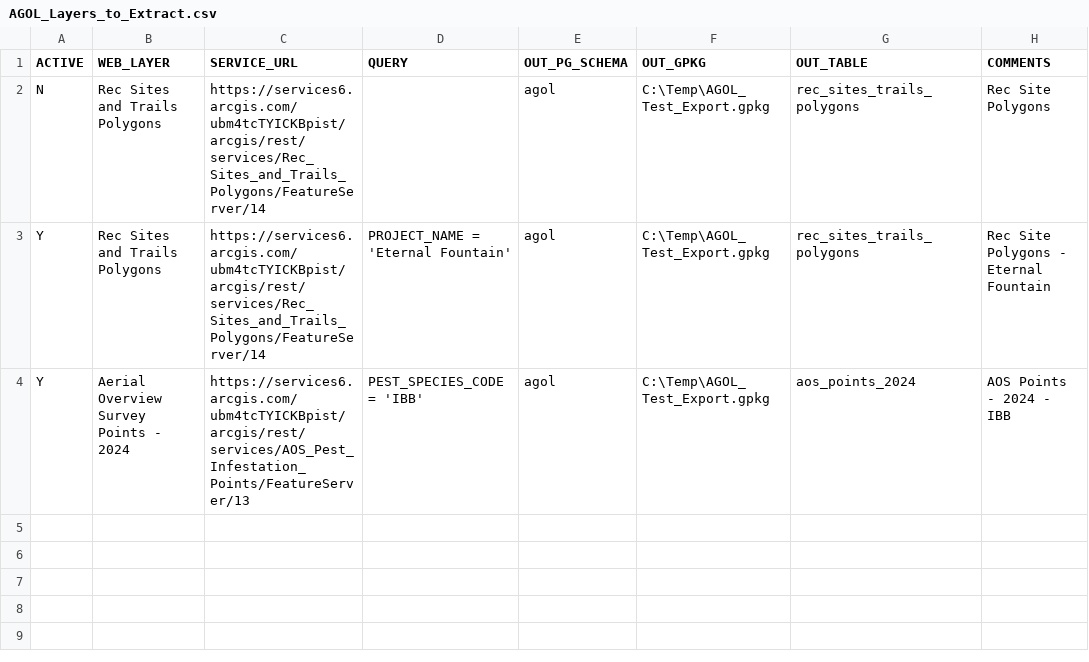
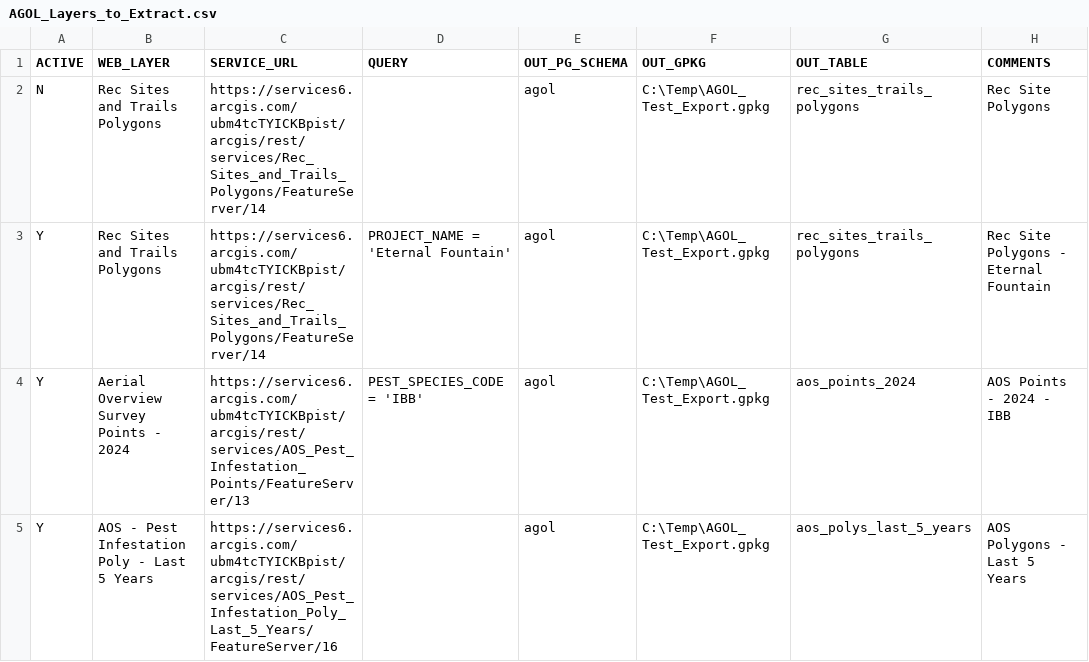
Before and after one commit to mwfowler/AGOL_Extract, a CSV file: AGOL_Layers_to_Extract.csv, drawn as a sheet; the diff names each change by its address in the sheet, - before the commit and + after, or states it on an @@ line.

```diff
--- a/AGOL_Layers_to_Extract.csv
+++ b/AGOL_Layers_to_Extract.csv
+row 5: Y | AOS - Pest Infestation Poly - Last 5 Years | https://services6.arcgis.com/ubm4tcTYICKBpist/arcgis/rest/services/AOS_Pest_Infestation_Poly_Last_5_Years/FeatureServer/16 |  | agol | C:\Temp\AGOL_Test_Export.gpkg | aos_polys_last_5_years | AOS Polygons - Last 5 Years
```
Also changed, not shown: 1 other file.
